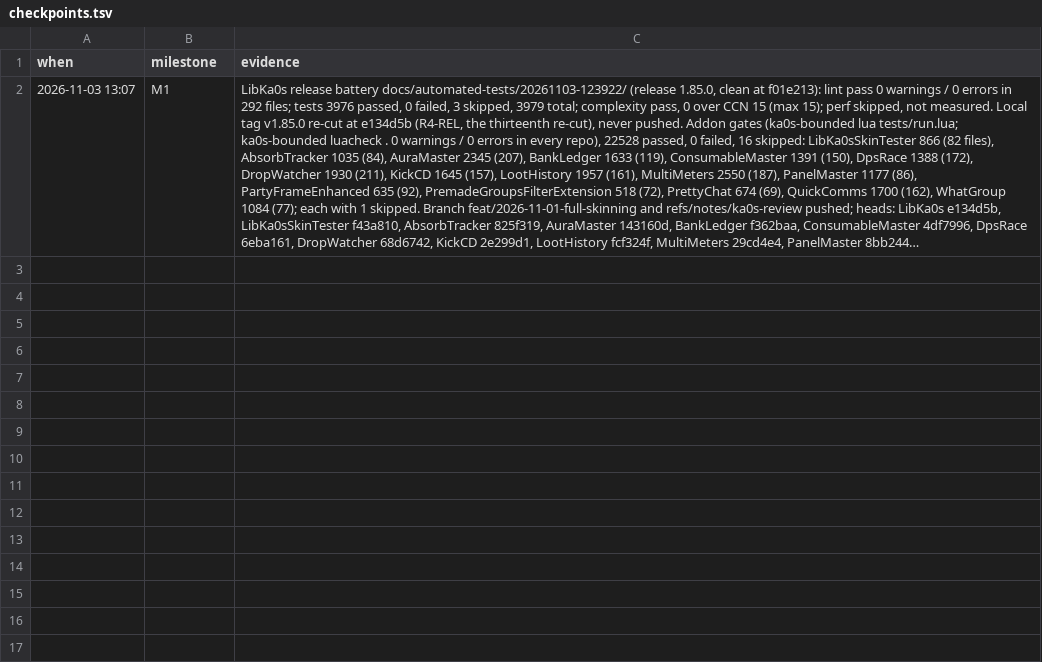
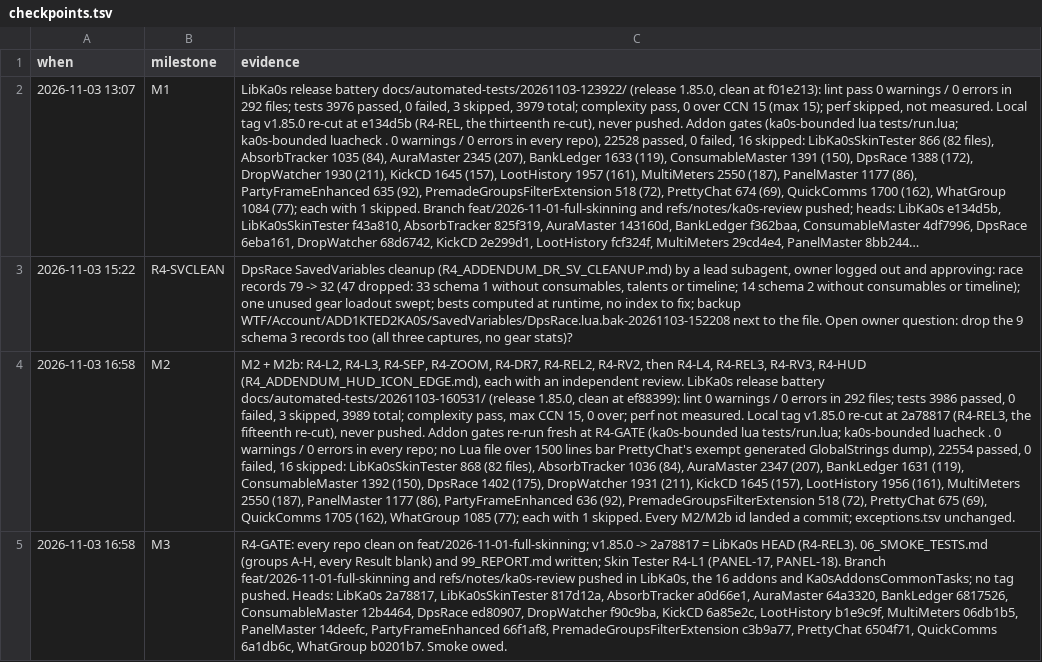
Before and after one commit to tusharsaxena/Ka0sAddonsCommonTasks, a TSV file: docs/2026-11-03-SMOKE_ROUND4/checkpoints.tsv, drawn as a sheet; long unchanged cells end in …; the diff names each change by its address in the sheet, - before the commit and + after, or states it on an @@ line.

```diff
--- a/docs/2026-11-03-SMOKE_ROUND4/checkpoints.tsv
+++ b/docs/2026-11-03-SMOKE_ROUND4/checkpoints.tsv
+row 3: 2026-11-03 15:22 | R4-SVCLEAN | DpsRace SavedVariables cleanup (R4_ADDENDUM_DR_SV_CLEANUP.md) by a lead subagent, owner logged out and approving: race records 79 -> 32 (47 dropped: 33 schema 1 without consumables, talents or timeline; 14 schema 2 without consumables or timeline); one unused gear loadout swept; bests computed at runtime, no index to fix; backup WTF/Account/ADD1KTED2KA0S/SavedVariables/DpsRace.lua.bak-20261103-152208 next to the file. Open owner question: drop the 9 schema 3 records too (all three captures, no gear stats)?
+row 4: 2026-11-03 16:58 | M2 | M2 + M2b: R4-L2, R4-L3, R4-SEP, R4-ZOOM, R4-DR7, R4-REL2, R4-RV2, then R4-L4, R4-REL3, R4-RV3, R4-HUD (R4_ADDENDUM_HUD_ICON_EDGE.md), each with an independent review. LibKa0s release battery docs/automated-tests/20261103-160531/ (release 1.85.0, clean at ef88399): lint 0 warnings / 0 errors in 292 files; tests 3986 passed, 0 failed, 3 skipped, 3989 total; complexity pass, max CCN 15, 0 over; perf not measured. Local tag v1.85.0 re-cut at 2a78817 (R4-REL3, the fifteenth re-cut), never pushed. Addon gates re-run fresh at R4-GATE (ka0s-bounded lua tests/run.lua; ka0s-bounded luacheck . 0 warnings / 0 errors in every repo; no Lua file over 1500 lines bar PrettyChat's exempt generated GlobalStrings dump), 22554 passed, 0 failed, 16 skipped: LibKa0sSkinTester 868 (82 files), AbsorbTracker 1036 (84), AuraMaster 2347 (207), BankLedger 1631 (119), ConsumableMaster 1392 (150), DpsRace 1402 (175), DropWatcher 1931 (211), KickCD 1645 (157), LootHistory 1956 (161), MultiMeters 2550 (187), PanelMaster 1177 (86), PartyFrameEnhanced 636 (92), PremadeGroupsFilterExtension 518 (72), PrettyChat 675 (69), QuickComms 1705 (162), WhatGroup 1085 (77); each with 1 skipped. Every M2/M2b id landed a commit; exceptions.tsv unchanged.
+row 5: 2026-11-03 16:58 | M3 | R4-GATE: every repo clean on feat/2026-11-01-full-skinning; v1.85.0 -> 2a78817 = LibKa0s HEAD (R4-REL3). 06_SMOKE_TESTS.md (groups A-H, every Result blank) and 99_REPORT.md written; Skin Tester R4-L1 (PANEL-17, PANEL-18). Branch feat/2026-11-01-full-skinning and refs/notes/ka0s-review pushed in LibKa0s, the 16 addons and Ka0sAddonsCommonTasks; no tag pushed. Heads: LibKa0s 2a78817, LibKa0sSkinTester 817d12a, AbsorbTracker a0d66e1, AuraMaster 64a3320, BankLedger 6817526, ConsumableMaster 12b4464, DpsRace ed80907, DropWatcher f90c9ba, KickCD 6a85e2c, LootHistory b1e9c9f, MultiMeters 06db1b5, PanelMaster 14deefc, PartyFrameEnhanced 66f1af8, PremadeGroupsFilterExtension c3b9a77, PrettyChat 6504f71, QuickComms 6a1db6c, WhatGroup b0201b7. Smoke owed.
```
Also changed, not shown: 2 other files.
